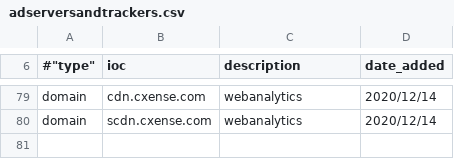
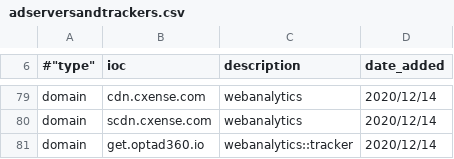
Before and after one commit to stratosphereips/Civilsphere, a CSV file: threatintel/adserversandtrackers.csv, drawn as a sheet; only a part is shown, gaps mark what is left out; the diff names each change by its address in the sheet, - before the commit and + after, or states it on an @@ line.

Commit message:
Added get.optad360.io indicator

```diff
--- a/threatintel/adserversandtrackers.csv
+++ b/threatintel/adserversandtrackers.csv
+row 81: domain | get.optad360.io | webanalytics::tracker | 2020/12/14
```
